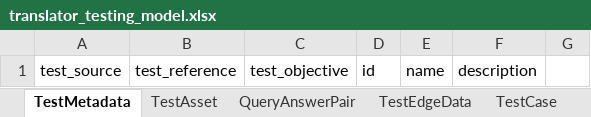
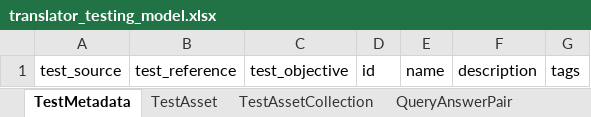
Before and after one commit to TranslatorSRI/TranslatorTestingModel, an Excel workbook: project/excel/translator_testing_model.xlsx, sheet TestMetadata, drawn as a sheet; values as stored, in another font and other column widths than the file's, no borders; the diff names each change by its address in the sheet, - before the commit and + after, or states it on an @@ line.

Commit message:
Added 'tags' slot in TestEntity for global availability to 'mark up' assets; specified a TestAssetCollection a.k.a. Jenn's 'Block List' in disguise

```diff
--- a/project/excel/translator_testing_model.xlsx (sheet TestMetadata)
+++ b/project/excel/translator_testing_model.xlsx (sheet TestMetadata)
+sheet tab: TestAssetCollection
-G1: (empty)
+G1: tags
```
Also changed, not shown: sheet TestCaseSpecification, sheet Input, sheet Output, sheet SemanticSmokeTestOutput, sheet Precondition, sheet TestCase, 9 more sheets, 11 other files.
